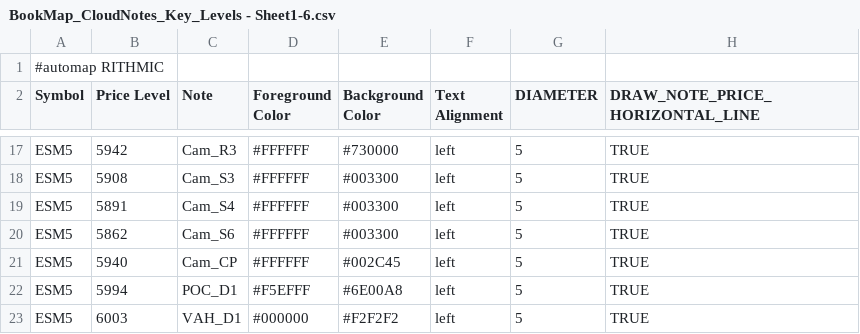
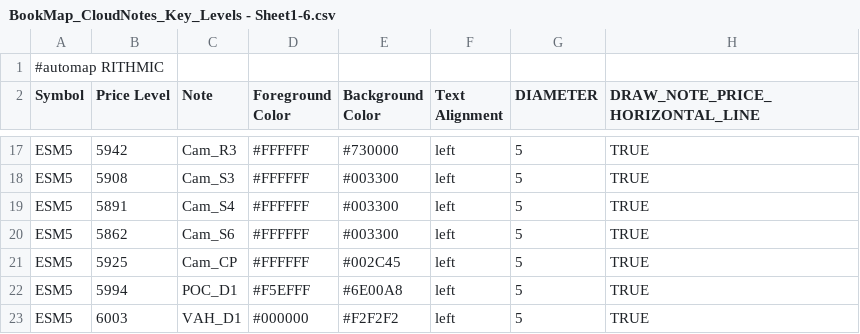
Before and after one commit to Ghostz-Of-Moar/Bookmap_NOTES, a CSV file: BookMap_CloudNotes_Key_Levels - Sheet1-6.csv, drawn as a sheet; only a part is shown, gaps mark what is left out.

Commit message:
Update BookMap_CloudNotes_Key_Levels - Sheet1-6.csv

```diff
--- a/BookMap_CloudNotes_Key_Levels - Sheet1-6.csv
+++ b/BookMap_CloudNotes_Key_Levels - Sheet1-6.csv
@@ -20,3 +20,3 @@ ESM5,5891,Cam_S4,#FFFFFF,#003300,left,5,TRUE
 ESM5,5862,Cam_S6,#FFFFFF,#003300,left,5,TRUE
-ESM5,5940,Cam_CP,#FFFFFF,#002C45,left,5,TRUE
+ESM5,5925,Cam_CP,#FFFFFF,#002C45,left,5,TRUE
 ESM5,5994,POC_D1,#F5EFFF,#6E00A8,left,5,TRUE
```
